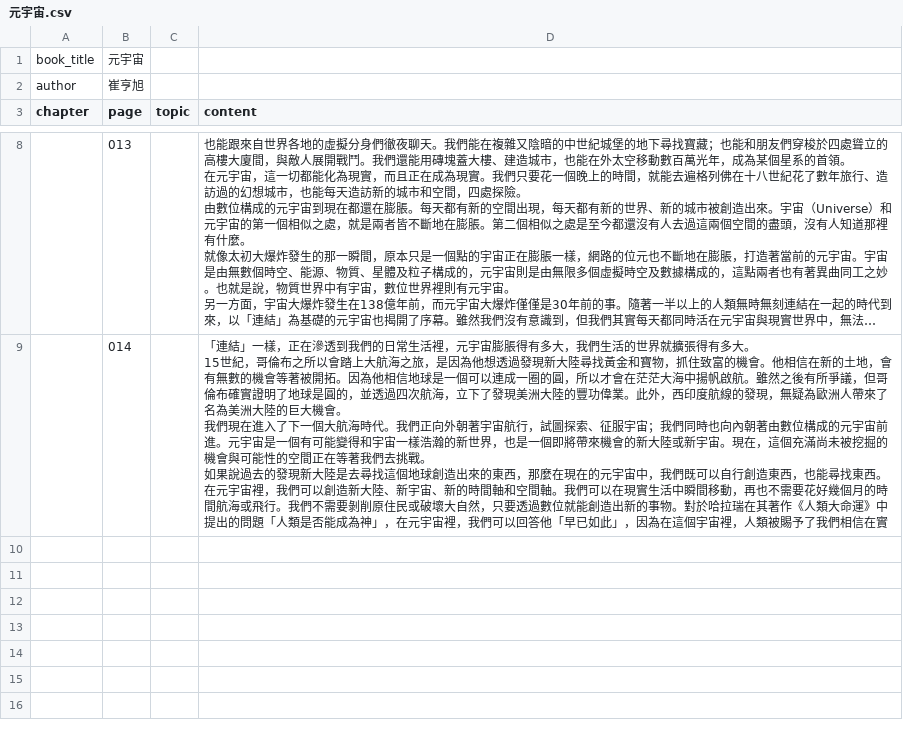
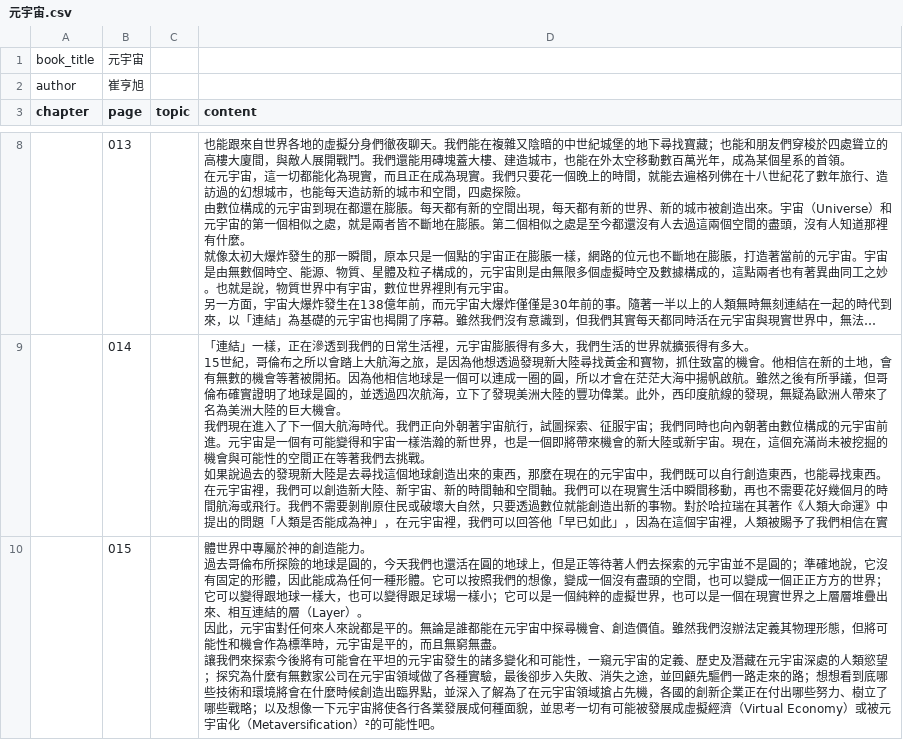
Before and after one commit to lamkayuekenneth/ocr-ebooks, a CSV file: books_csv/元宇宙.csv, drawn as a sheet; only a part is shown, gaps mark what is left out; long unchanged cells end in …; ↵ is a line break in a cell; the diff names each change by its address in the sheet, - before the commit and + after, or states it on an @@ line.

Commit message:
Sync CSV for books_csv/元宇宙.csv

```diff
--- a/books_csv/元宇宙.csv
+++ b/books_csv/元宇宙.csv
+row 10:  | 015 |  | 體世界中專屬於神的創造能力。 ↵ 過去哥倫布所探險的地球是圓的，今天我們也還活在圓的地球上，但是正等待著人們去探索的元宇宙並不是圓的；準確地說，它沒有固定的形體，因此能成為任何一種形體。它可以按照我們的想像，變成一個沒有盡頭的空間，也可以變成一個正正方方的世界；它可以變得跟地球一樣大，也可以變得跟足球場一樣小；它可以是一個純粹的虛擬世界，也可以是一個在現實世界之上層層堆疊出來、相互連結的層（Layer）。 ↵ 因此，元宇宙對任何來人來說都是平的。無論是誰都能在元宇宙中探尋機會、創造價值。雖然我們沒辦法定義其物理形態，但將可能性和機會作為標準時，元宇宙是平的，而且無窮無盡。 ↵ 讓我們來探索今後將有可能會在平坦的元宇宙發生的諸多變化和可能性，一窺元宇宙的定義、歷史及潛藏在元宇宙深處的人類慾望；探究為什麼有無數家公司在元宇宙領域做了各種實驗，最後卻步入失敗、消失之途，並回顧先驅們一路走來的路；想想看到底哪些技術和環境將會在什麼時候創造出臨界點，並深入了解為了在元宇宙領域搶占先機，各國的創新企業正在付出哪些努力、樹立了哪些戰略；以及想像一下元宇宙將使各行各業發展成何種面貌，並思考一切有可能被發展成虛擬經濟（Virtual Economy）或被元宇宙化（Metaversification）²的可能性吧。
```
